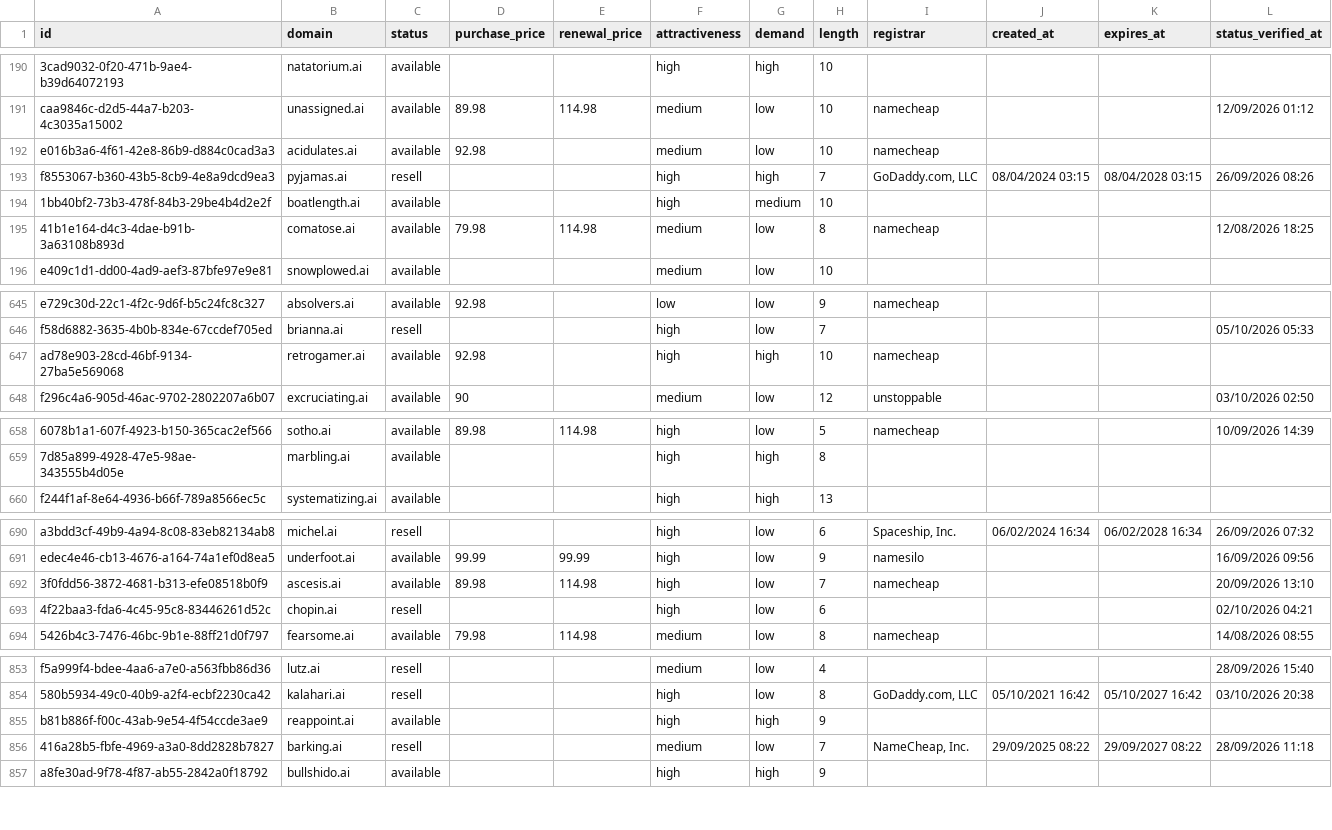
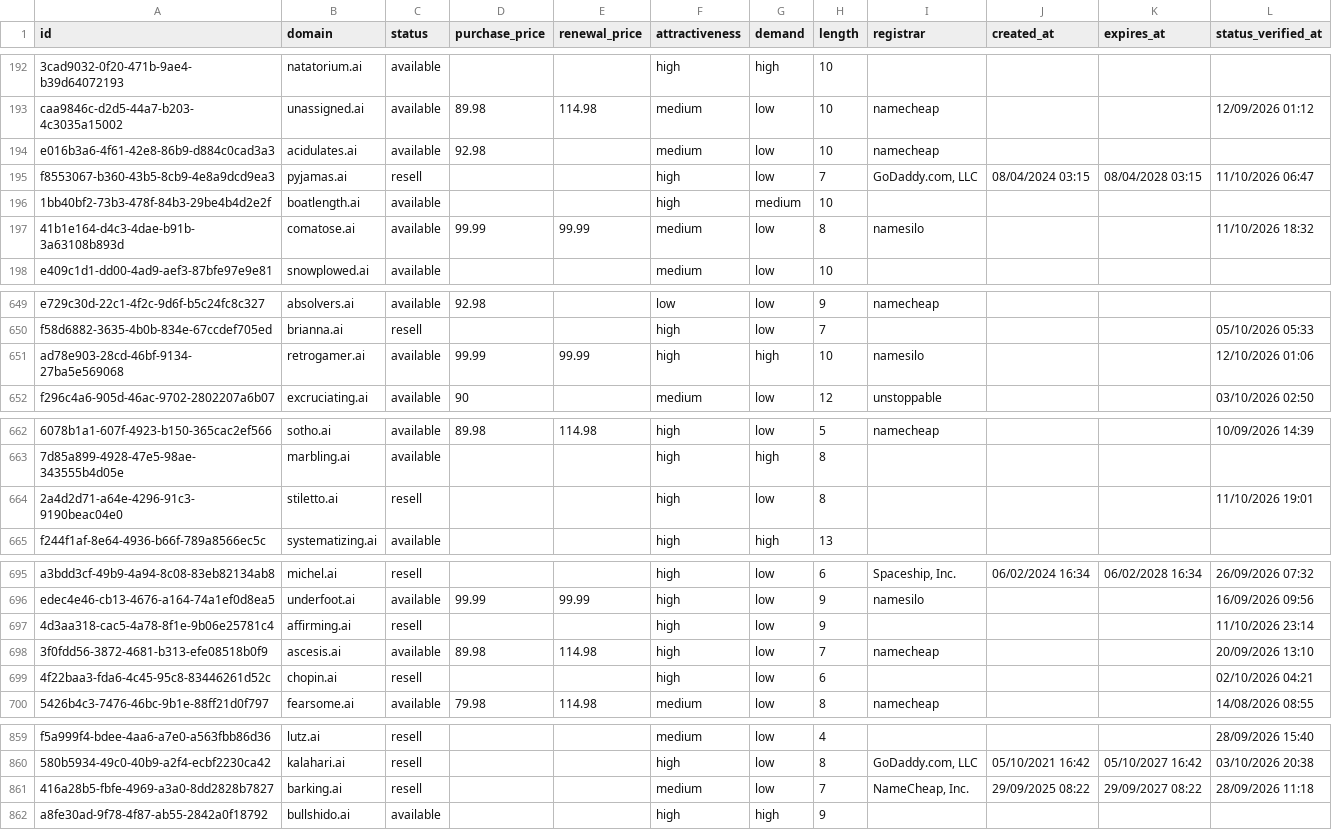
Before and after one commit to UniqueDomains/ai-oneword-domains, a CSV file: ai.csv, drawn as a sheet; only a part is shown, gaps mark what is left out; removed rows and columns are numbered as before the commit, all else as after; the diff covers the shown part only; the diff names each change by its address in the sheet, - before the commit and + after, or states it on an @@ line.

```diff
--- a/ai.csv
+++ b/ai.csv
-G195 (demand): high
+G195 (demand): low
-L195 (status_verified_at): 26/09/2026 08:26
+L195 (status_verified_at): 11/10/2026 06:47
-D197 (purchase_price): 79.98
+D197 (purchase_price): 99.99
-E197 (renewal_price): 114.98
+E197 (renewal_price): 99.99
-I197 (registrar): namecheap
+I197 (registrar): namesilo
-L197 (status_verified_at): 12/08/2026 18:25
+L197 (status_verified_at): 11/10/2026 18:32
-D651 (purchase_price): 92.98
+D651 (purchase_price): 99.99
-E651 (renewal_price): (empty)
+E651 (renewal_price): 99.99
-I651 (registrar): namecheap
+I651 (registrar): namesilo
-L651 (status_verified_at): (empty)
+L651 (status_verified_at): 12/10/2026 01:06
+row 664: 2a4d2d71-a64e-4296-91c3-9190beac04e0 | stiletto.ai | resell |  |  | high | low | 8 |  |  |  | 11/10/2026 19:01
+row 697: 4d3aa318-cac5-4a78-8f1e-9b06e25781c4 | affirming.ai | resell |  |  | high | low | 9 |  |  |  | 11/10/2026 23:14
-row 855: b81b886f-f00c-43ab-9e54-4f54ccde3ae9 | reappoint.ai | available |  |  | high | high | 9
```
Also changed, not shown: 4 added rows, 5 removed rows and 5 edited cells elsewhere in this file, 4 other files.
